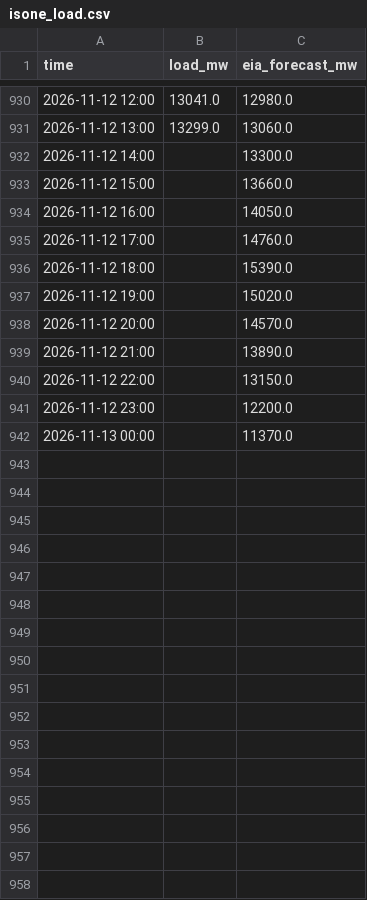
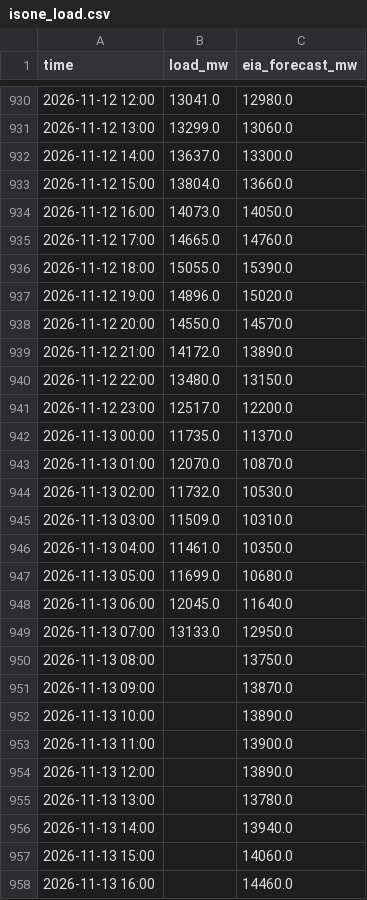
Before and after one commit to cathykam2006/ne-gas-power-pcm, a CSV file: data/live/isone_load.csv, drawn as a sheet; only a part is shown, gaps mark what is left out; the diff covers the shown part only.

```diff
--- a/data/live/isone_load.csv
+++ b/data/live/isone_load.csv
@@ -931,12 +931,28 @@ time,load_mw,eia_forecast_mw
 2026-11-12 13:00,13299.0,13060.0
-2026-11-12 14:00,,13300.0
-2026-11-12 15:00,,13660.0
-2026-11-12 16:00,,14050.0
-2026-11-12 17:00,,14760.0
-2026-11-12 18:00,,15390.0
-2026-11-12 19:00,,15020.0
-2026-11-12 20:00,,14570.0
-2026-11-12 21:00,,13890.0
-2026-11-12 22:00,,13150.0
-2026-11-12 23:00,,12200.0
-2026-11-13 00:00,,11370.0
+2026-11-12 14:00,13637.0,13300.0
+2026-11-12 15:00,13804.0,13660.0
+2026-11-12 16:00,14073.0,14050.0
+2026-11-12 17:00,14665.0,14760.0
+2026-11-12 18:00,15055.0,15390.0
+2026-11-12 19:00,14896.0,15020.0
+2026-11-12 20:00,14550.0,14570.0
+2026-11-12 21:00,14172.0,13890.0
+2026-11-12 22:00,13480.0,13150.0
+2026-11-12 23:00,12517.0,12200.0
+2026-11-13 00:00,11735.0,11370.0
+2026-11-13 01:00,12070.0,10870.0
+2026-11-13 02:00,11732.0,10530.0
+2026-11-13 03:00,11509.0,10310.0
+2026-11-13 04:00,11461.0,10350.0
+2026-11-13 05:00,11699.0,10680.0
+2026-11-13 06:00,12045.0,11640.0
+2026-11-13 07:00,13133.0,12950.0
+2026-11-13 08:00,,13750.0
+2026-11-13 09:00,,13870.0
+2026-11-13 10:00,,13890.0
+2026-11-13 11:00,,13900.0
+2026-11-13 12:00,,13890.0
+2026-11-13 13:00,,13780.0
+2026-11-13 14:00,,13940.0
+2026-11-13 15:00,,14060.0
+2026-11-13 16:00,,14460.0
```
Also changed, not shown: 8 added rows elsewhere in this file, data/live/isone_fuelmix.csv, data/live/nymex_front.csv, 9 other files.
